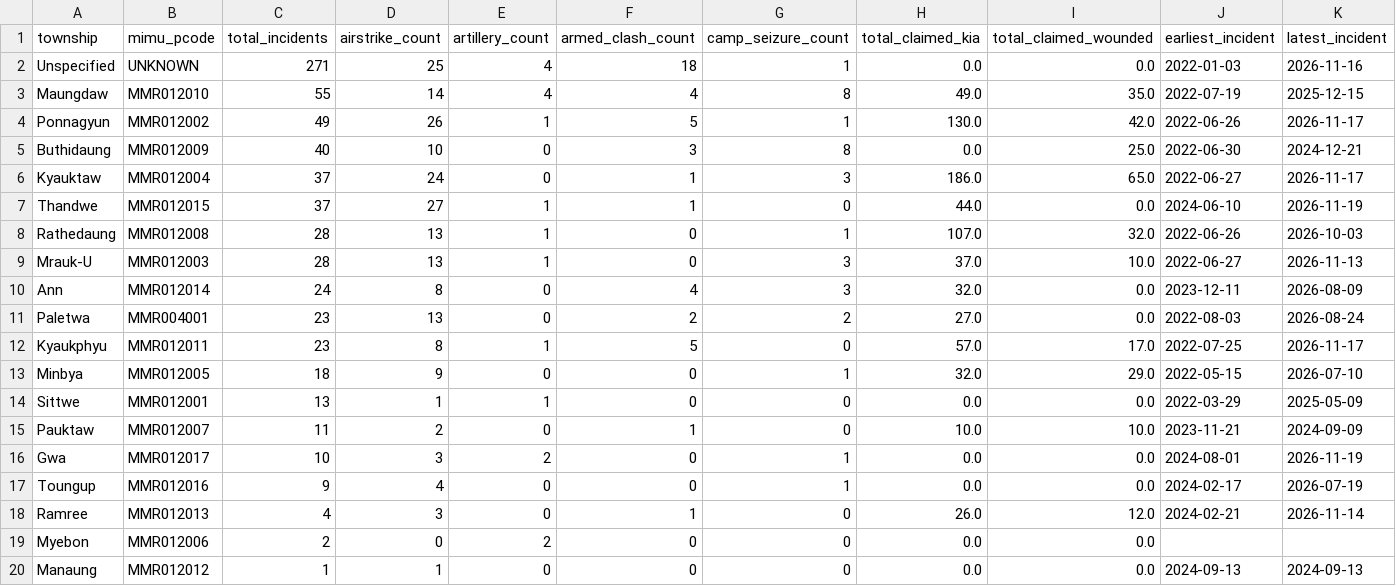
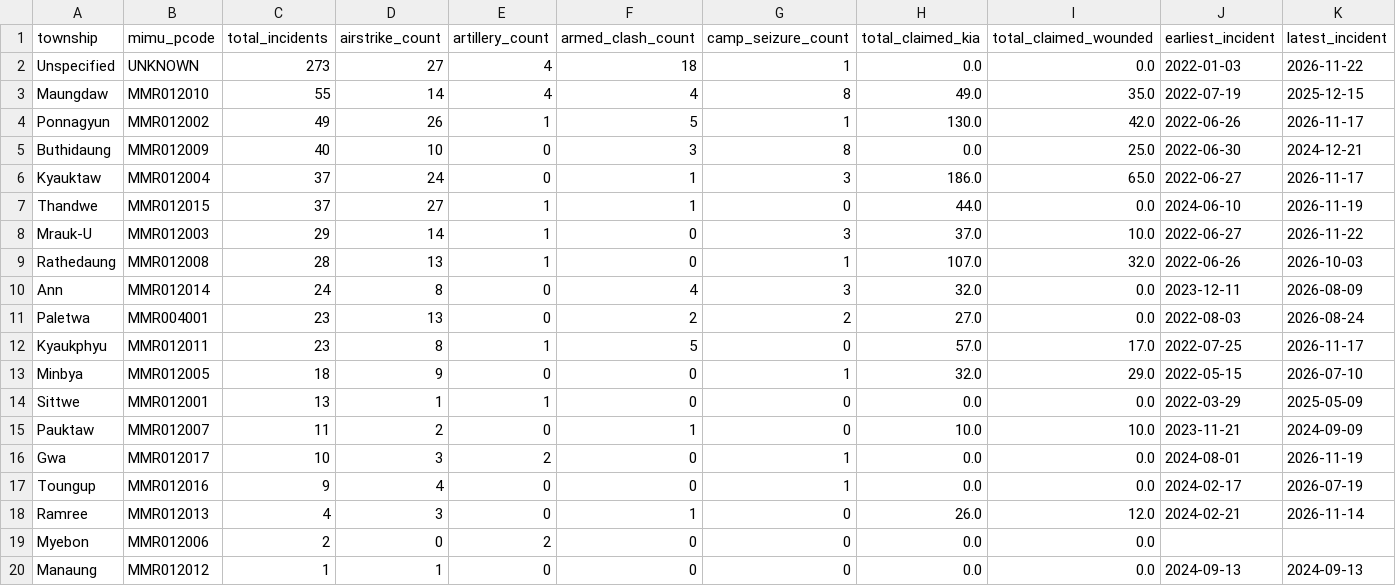
Before and after one commit to SwanHtutOakkarAung/arakan-geoint-lakehouse, a CSV file: data/gold/agg_township_risk.csv, drawn as a sheet.

```diff
--- a/data/gold/agg_township_risk.csv
+++ b/data/gold/agg_township_risk.csv
@@ -1,3 +1,3 @@
 township,mimu_pcode,total_incidents,airstrike_count,artillery_count,armed_clash_count,camp_seizure_count,total_claimed_kia,total_claimed_wounded,earliest_incident,latest_incident
-Unspecified,UNKNOWN,271,25,4,18,1,0.0,0.0,2022-01-03,2026-11-16
+Unspecified,UNKNOWN,273,27,4,18,1,0.0,0.0,2022-01-03,2026-11-22
 Maungdaw,MMR012010,55,14,4,4,8,49.0,35.0,2022-07-19,2025-12-15
@@ -7,4 +7,4 @@ Kyauktaw,MMR012004,37,24,0,1,3,186.0,65.0,2022-06-27,2026-11-17
 Thandwe,MMR012015,37,27,1,1,0,44.0,0.0,2024-06-10,2026-11-19
+Mrauk-U,MMR012003,29,14,1,0,3,37.0,10.0,2022-06-27,2026-11-22
 Rathedaung,MMR012008,28,13,1,0,1,107.0,32.0,2022-06-26,2026-10-03
-Mrauk-U,MMR012003,28,13,1,0,3,37.0,10.0,2022-06-27,2026-11-13
 Ann,MMR012014,24,8,0,4,3,32.0,0.0,2023-12-11,2026-08-09
```
Also changed, not shown: data/gold/agg_corridor_threat.csv, 13 other files.
